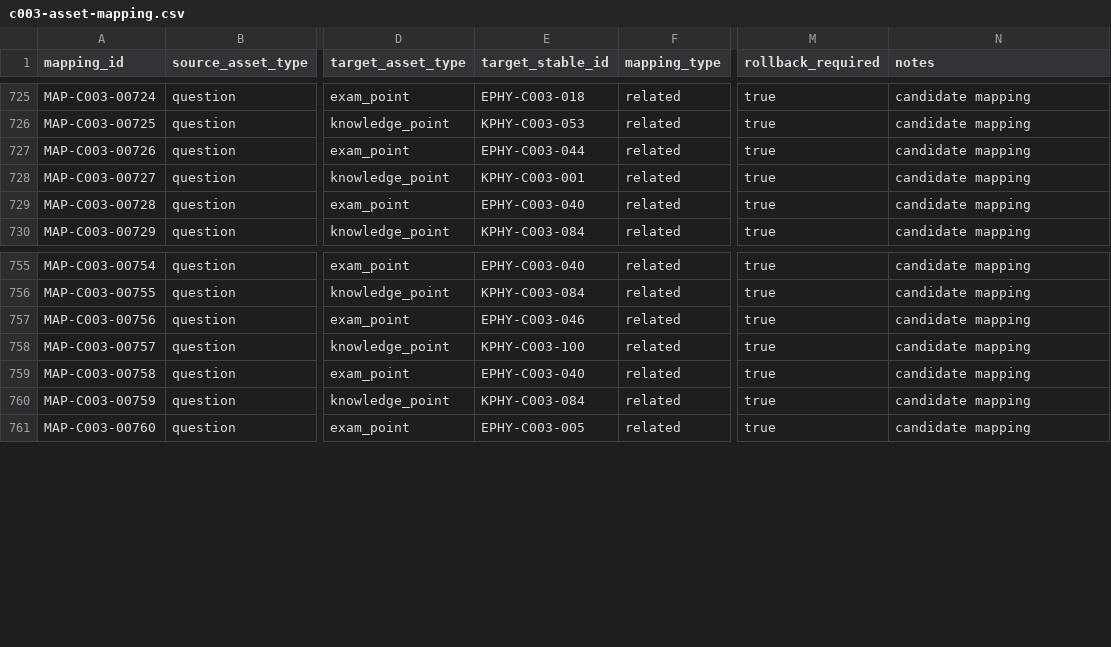
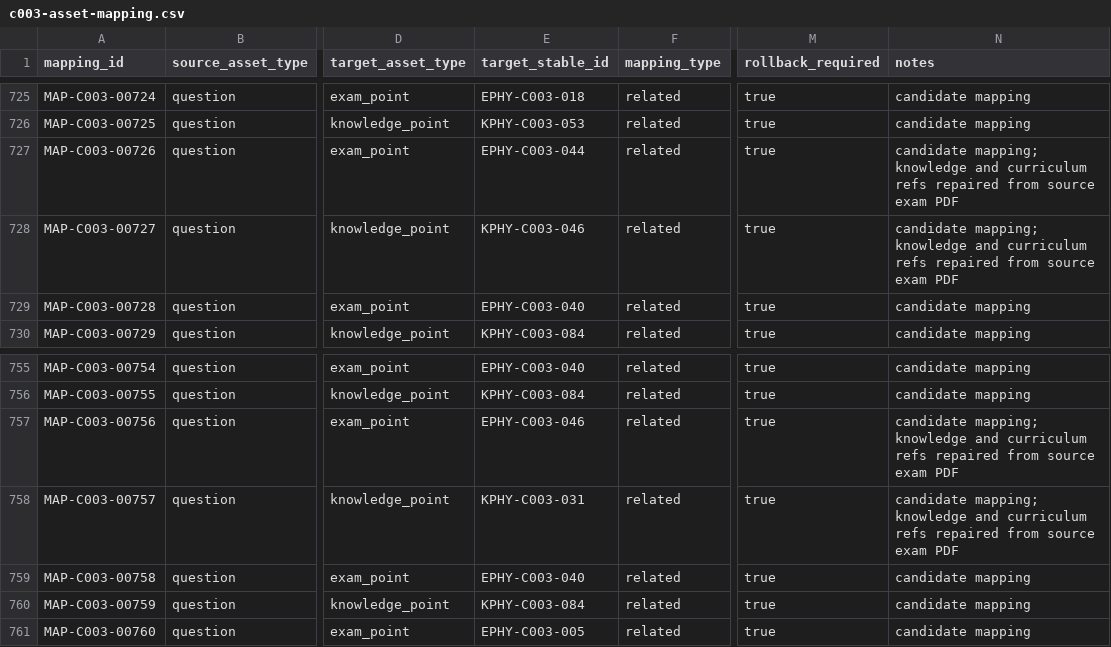
Before and after one commit to sciman-top/k12-question-graph, a CSV file: guangzhou-physics-full-research-package-2016-2025/csv/c003-asset-mapping.csv, drawn as a sheet; only a part is shown, gaps mark what is left out; the diff names each change by its address in the sheet, - before the commit and + after, or states it on an @@ line.

```diff
--- a/guangzhou-physics-full-research-package-2016-2025/csv/c003-asset-mapping.csv
+++ b/guangzhou-physics-full-research-package-2016-2025/csv/c003-asset-mapping.csv
-N727:N728 (notes): candidate mapping
+N727:N728 (notes): candidate mapping; knowledge and curriculum refs repaired from source exam PDF
-E728 (target_stable_id): KPHY-C003-001
+E728 (target_stable_id): KPHY-C003-046
-N757:N758 (notes): candidate mapping
+N757:N758 (notes): candidate mapping; knowledge and curriculum refs repaired from source exam PDF
-E758 (target_stable_id): KPHY-C003-100
+E758 (target_stable_id): KPHY-C003-031
```
Also changed, not shown: guangzhou-physics-full-research-package-2016-2025/csv/c003-exam-point-full.csv, guangzhou-physics-full-research-package-2016-2025/csv/c003-knowledge-node-full.csv, 28 other files.
